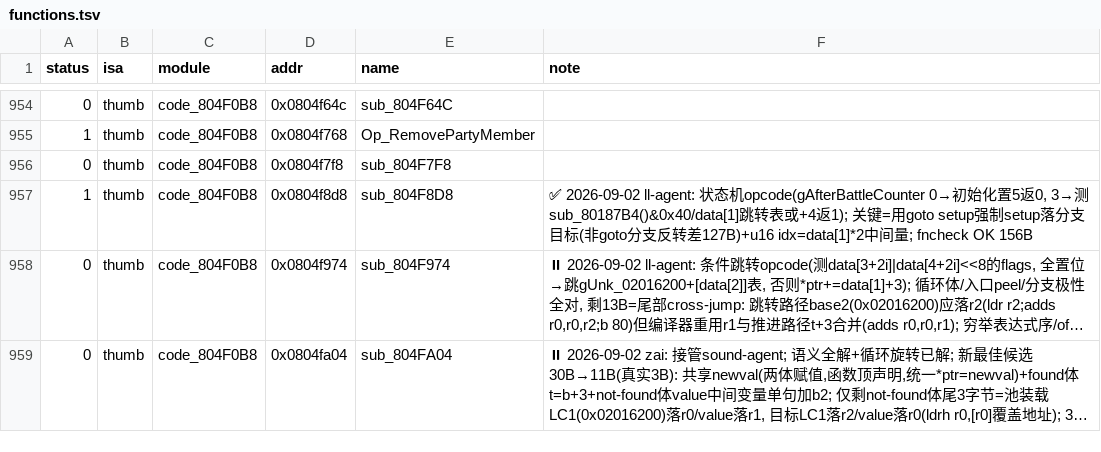
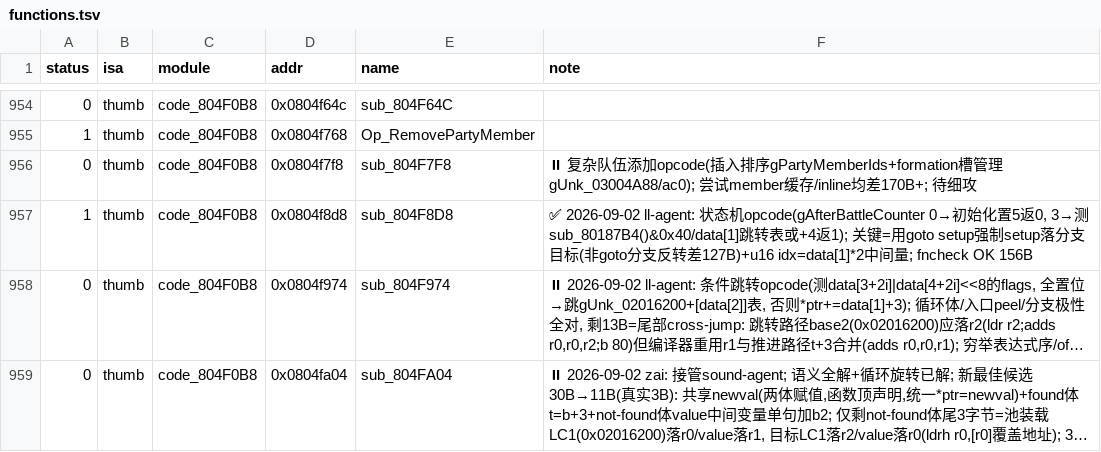
Before and after one commit to defcdgg/ll, a TSV file: functions.tsv, drawn as a sheet; only a part is shown, gaps mark what is left out; long unchanged cells end in …; the diff covers the shown part only.

```diff
--- a/functions.tsv
+++ b/functions.tsv
@@ -955,3 +955,3 @@ status	isa	module	addr	name	note
 1	thumb	code_804F0B8	0x0804f768	Op_RemovePartyMember	
-0	thumb	code_804F0B8	0x0804f7f8	sub_804F7F8	
+0	thumb	code_804F0B8	0x0804f7f8	sub_804F7F8	⏸ 复杂队伍添加opcode(插入排序gPartyMemberIds+formation槽管理gUnk_03004A88/ac0); 尝试member缓存/inline均差170B+; 待细攻	
 1	thumb	code_804F0B8	0x0804f8d8	sub_804F8D8	✅ 2026-09-02 ll-agent: 状态机opcode(gAfterBattleCounter 0→初始化置5返0, 3→测sub_80187B4()&0x40/data[1]跳转表或+4返1); 关键=用goto setup强制setup落分支目标(非goto分支反转差127B)+u16 idx=data[1]*2中间量; fncheck OK 156B
```
Also changed, not shown: 6 edited cells elsewhere in this file, 4 other files.
